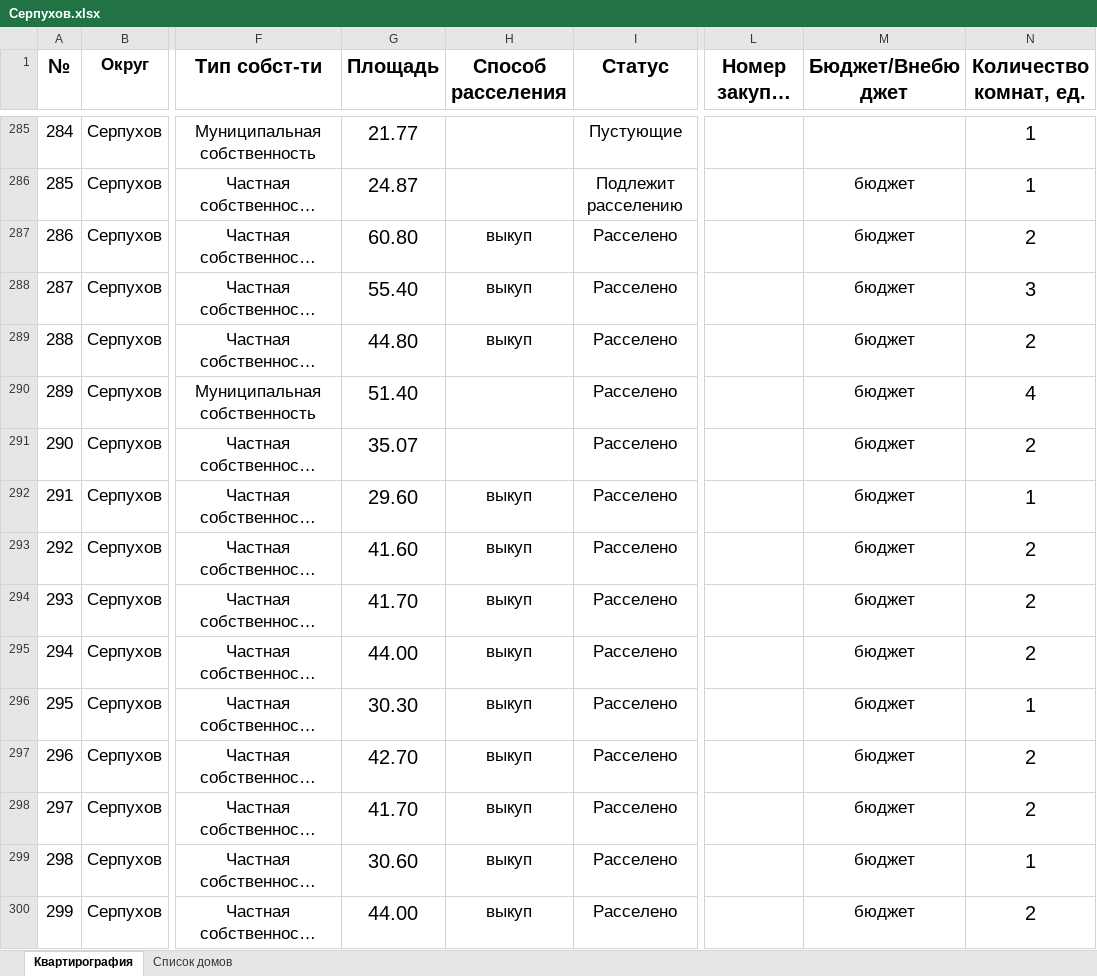
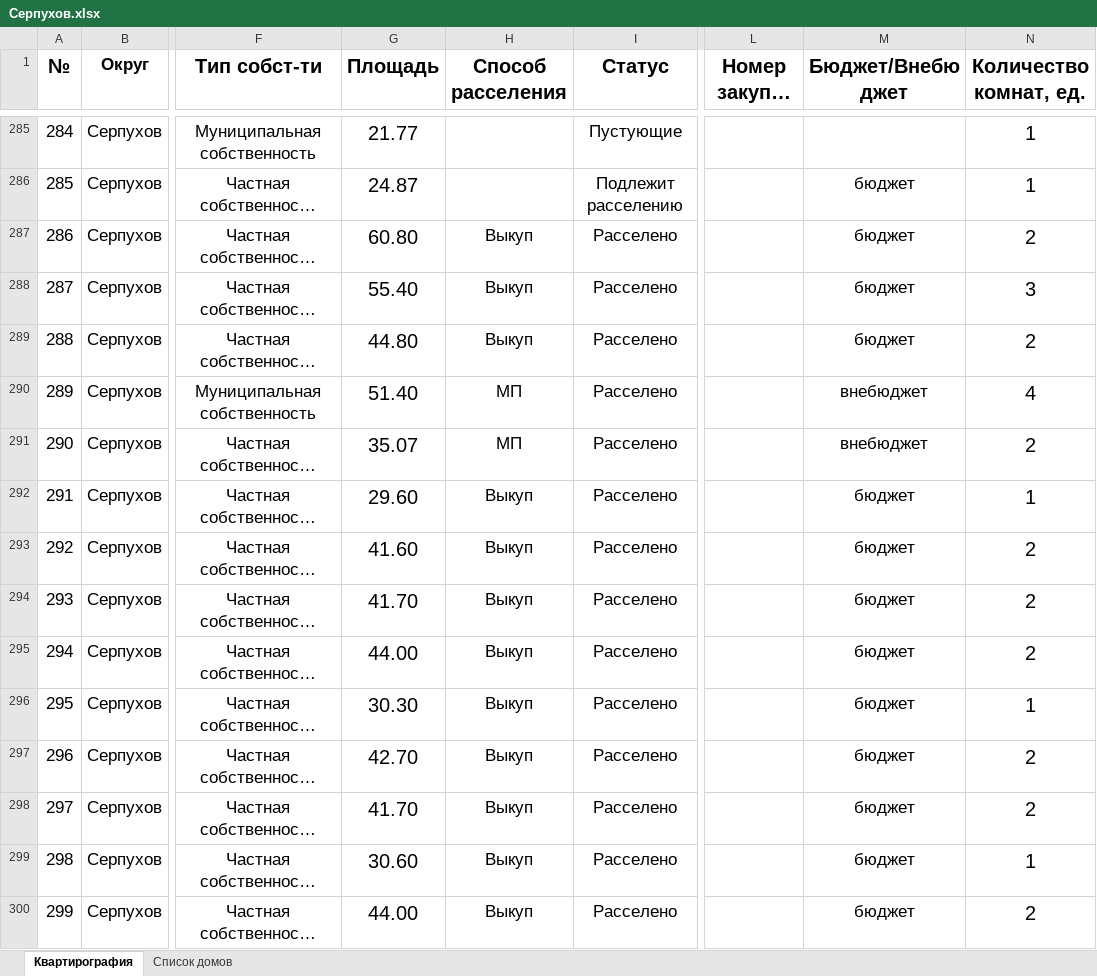
Before and after one commit to georgedzhanaev-eng/RASSELENIE, an Excel workbook: files/Серпухов.xlsx, sheet Квартирография, drawn as a sheet; only a part is shown, gaps mark what is left out; long unchanged cells end in …; values as stored, in another font and other column widths than the file's, no borders; the diff covers the shown part only; the diff names each change by its address in the sheet, - before the commit and + after, or states it on an @@ line.

```diff
--- a/files/Серпухов.xlsx (sheet Квартирография)
+++ b/files/Серпухов.xlsx (sheet Квартирография)
-H287:H289 (Способ расселения): выкуп
+H287:H289 (Способ расселения): Выкуп
-H290:H291 (Способ расселения): (empty)
+H290:H291 (Способ расселения): МП
-M290:M291 (Бюджет/Внебюджет): бюджет
+M290:M291 (Бюджет/Внебюджет): внебюджет
-H292:H300 (Способ расселения): выкуп
+H292:H300 (Способ расселения): Выкуп
```
Also changed, not shown: 215 edited cells elsewhere in this sheet.
